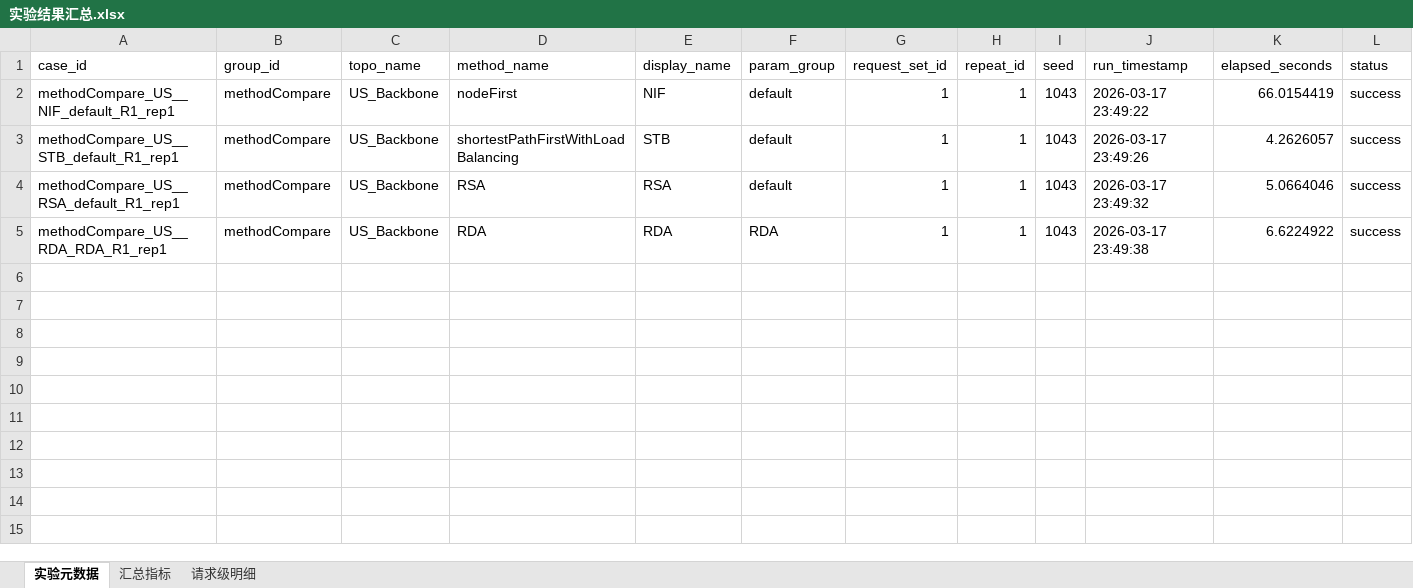
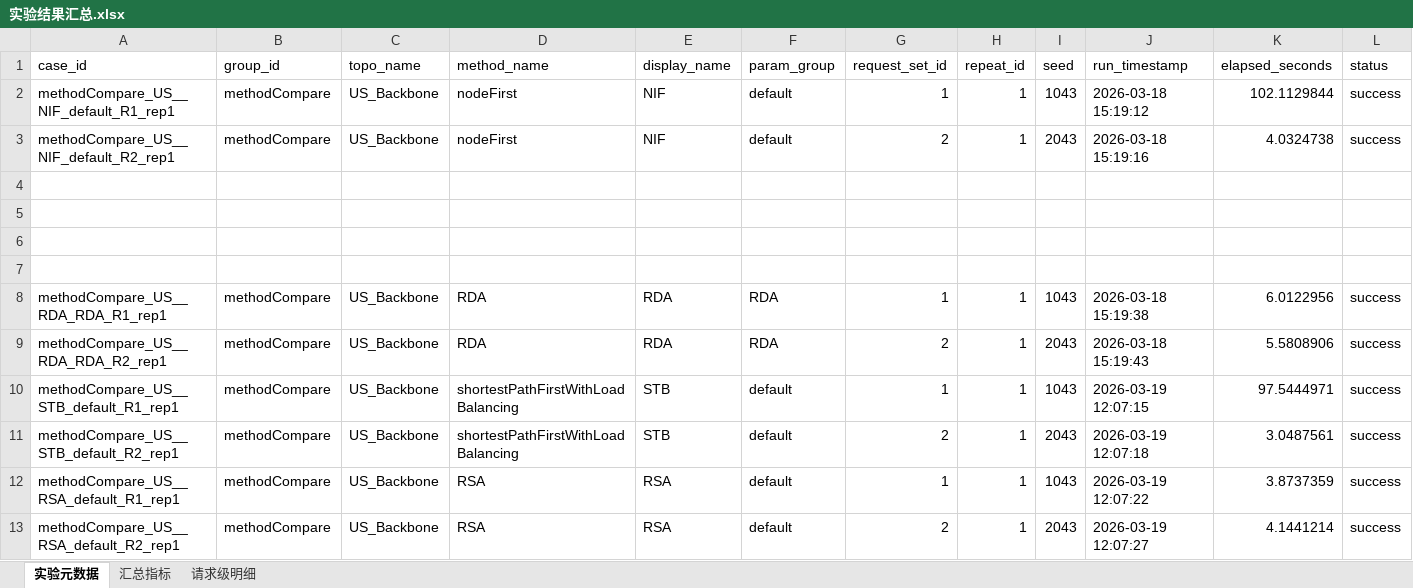
Before and after one commit to 5413699/Latency-sensitive-multicast-SFC-deployment, an Excel workbook: c.输出/实验结果汇总.xlsx, sheet 实验元数据, drawn as a sheet; values as stored, in another font and other column widths than the file's, no borders; removed rows and columns are numbered as before the commit, all else as after; the diff names each change by its address in the sheet, - before the commit and + after, or states it on an @@ line.

```diff
--- a/c.输出/实验结果汇总.xlsx (sheet 实验元数据)
+++ b/c.输出/实验结果汇总.xlsx (sheet 实验元数据)
-J2 (run_timestamp): 2026-03-17 23:49:22
+J2 (run_timestamp): 2026-03-18 15:19:12
-K2 (elapsed_seconds): 66.0154419
+K2 (elapsed_seconds): 102.1129844
+row 3: methodCompare_US__NIF_default_R2_rep1 | methodCompare | US_Backbone | nodeFirst | NIF | default | 2 | 1 | 2043 | 2026-03-18 15:19:16 | 4.0324738 | success
+row 4: (empty)
+row 5: (empty)
+row 6: (empty)
+row 7: (empty)
+row 8: methodCompare_US__RDA_RDA_R1_rep1 | methodCompare | US_Backbone | RDA | RDA | RDA | 1 | 1 | 1043 | 2026-03-18 15:19:38 | 6.0122956 | success
+row 9: methodCompare_US__RDA_RDA_R2_rep1 | methodCompare | US_Backbone | RDA | RDA | RDA | 2 | 1 | 2043 | 2026-03-18 15:19:43 | 5.5808906 | success
-J10 (run_timestamp): 2026-03-17 23:49:26
+J10 (run_timestamp): 2026-03-19 12:07:15
-K10 (elapsed_seconds): 4.2626057
+K10 (elapsed_seconds): 97.5444971
+row 11: methodCompare_US__STB_default_R2_rep1 | methodCompare | US_Backbone | shortestPathFirstWithLoadBalancing | STB | default | 2 | 1 | 2043 | 2026-03-19 12:07:18 | 3.0487561 | success
-J12 (run_timestamp): 2026-03-17 23:49:32
+J12 (run_timestamp): 2026-03-19 12:07:22
-K12 (elapsed_seconds): 5.0664046
+K12 (elapsed_seconds): 3.8737359
-row 5: methodCompare_US__RDA_RDA_R1_rep1 | methodCompare | US_Backbone | RDA | RDA | RDA | 1 | 1 | 1043 | 2026-03-17 23:49:38 | 6.6224922 | success
+row 13: methodCompare_US__RSA_default_R2_rep1 | methodCompare | US_Backbone | RSA | RSA | default | 2 | 1 | 2043 | 2026-03-19 12:07:27 | 4.1441214 | success
```
Also changed, not shown: sheet 请求级明细, sheet 汇总指标, a.输入/批量实验配置.xlsx, c.输出/绘图数据.xlsx, 16 other files.
